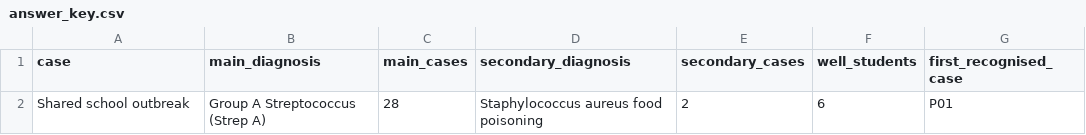
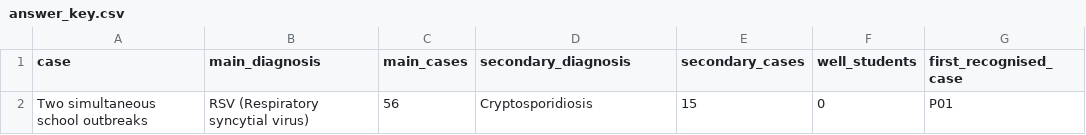
Before and after one commit to R-LadiesMelbourne/2026_ItTakesASpark_Outbreak_Detectives, a CSV file: facilitator/answer_key.csv, drawn as a sheet.

```diff
--- a/facilitator/answer_key.csv
+++ b/facilitator/answer_key.csv
@@ -1,2 +1,2 @@
 case,main_diagnosis,main_cases,secondary_diagnosis,secondary_cases,well_students,first_recognised_case
-Shared school outbreak,Group A Streptococcus (Strep A),28,Staphylococcus aureus food poisoning,2,6,P01
+Two simultaneous school outbreaks,RSV (Respiratory syncytial virus),56,Cryptosporidiosis,15,0,P01
```
Also changed, not shown: disease_reference.csv, 17 other files.
